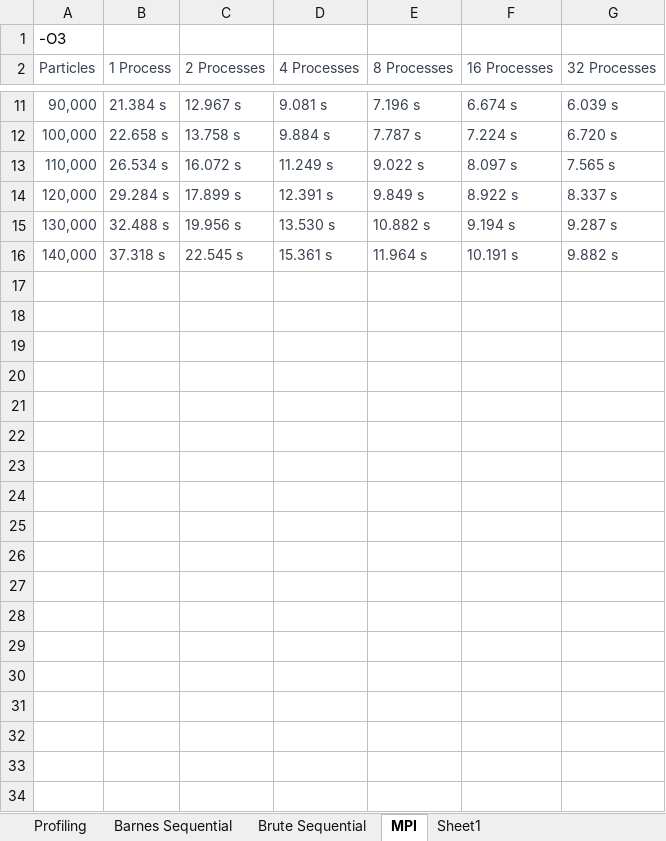
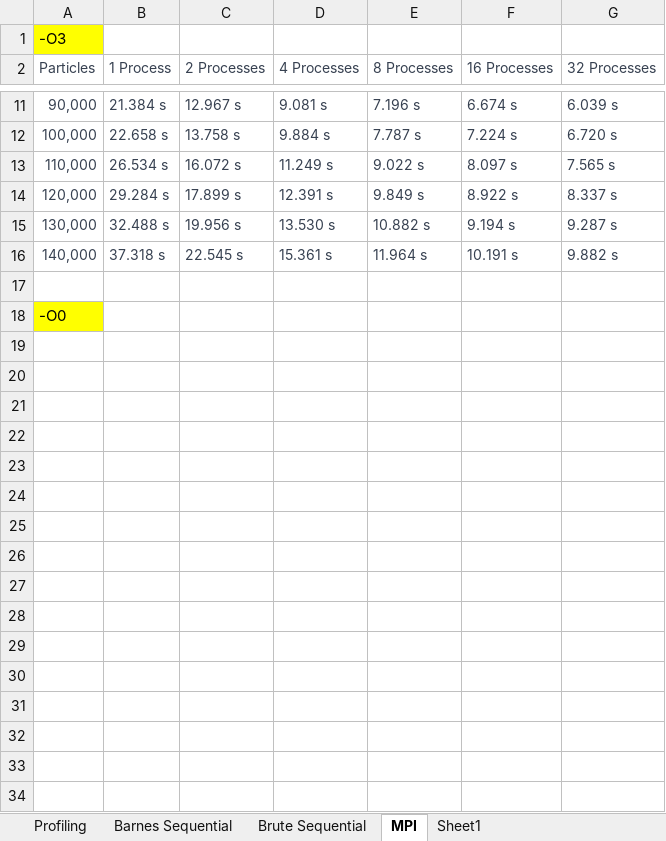
Before and after one commit to carloscca10/hpc_nbody, an Excel workbook: python things/final_project.xlsx, sheet MPI, drawn as a sheet; only a part is shown, gaps mark what is left out; values as stored, in another font and other column widths than the file's, no borders; the diff covers the shown part only; the diff names each change by its address in the sheet, - before the commit and + after, or states it on an @@ line.

```diff
--- a/python things/final_project.xlsx (sheet MPI)
+++ b/python things/final_project.xlsx (sheet MPI)
-A1 fill: none
+A1 fill: #FFFF00
+row 17: (empty)
+row 18: -O0
+row 19: (empty)
+row 20: (empty)
+row 21: (empty)
+row 22: (empty)
+row 23: (empty)
+row 24: (empty)
+row 25: (empty)
+row 26: (empty)
+row 27: (empty)
+row 28: (empty)
+row 29: (empty)
+row 30: (empty)
+row 31: (empty)
+row 32: (empty)
+row 33: (empty)
+row 34: (empty)
```
Also changed, not shown: 96 added rows elsewhere in this sheet, 3 other files.
